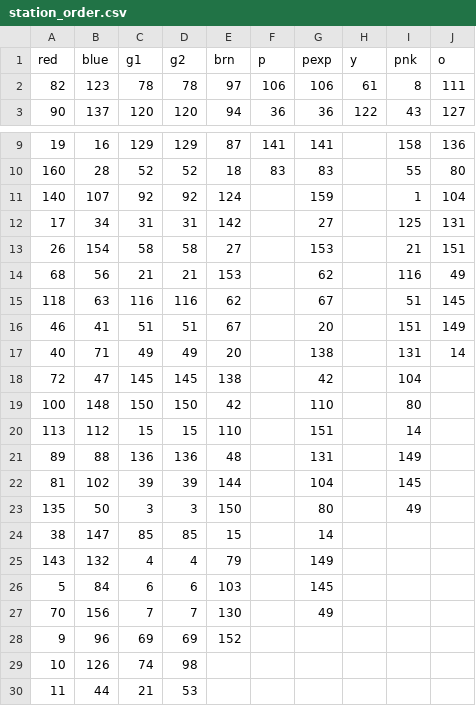
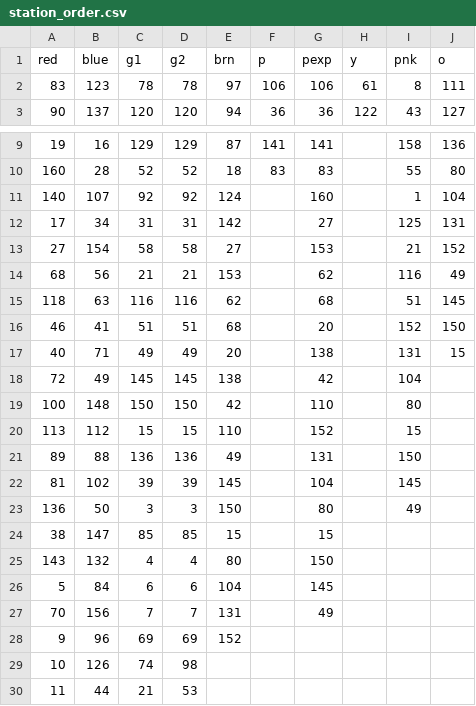
Before and after one commit to ExtendedField/beautiful-trains, a CSV file: data/cta/station_order.csv, drawn as a sheet; only a part is shown, gaps mark what is left out.

```diff
--- a/data/cta/station_order.csv
+++ b/data/cta/station_order.csv
@@ -1,3 +1,3 @@
 red,blue,g1,g2,brn,p,pexp,y,pnk,o
-82,123,78,78,97,106,106,61,8,111
+83,123,78,78,97,106,106,61,8,111
 90,137,120,120,94,36,36,122,43,127
@@ -10,19 +10,19 @@ red,blue,g1,g2,brn,p,pexp,y,pnk,o
 160,28,52,52,18,83,83,,55,80
-140,107,92,92,124,,159,,1,104
+140,107,92,92,124,,160,,1,104
 17,34,31,31,142,,27,,125,131
-26,154,58,58,27,,153,,21,151
+27,154,58,58,27,,153,,21,152
 68,56,21,21,153,,62,,116,49
-118,63,116,116,62,,67,,51,145
-46,41,51,51,67,,20,,151,149
-40,71,49,49,20,,138,,131,14
-72,47,145,145,138,,42,,104,
+118,63,116,116,62,,68,,51,145
+46,41,51,51,68,,20,,152,150
+40,71,49,49,20,,138,,131,15
+72,49,145,145,138,,42,,104,
 100,148,150,150,42,,110,,80,
-113,112,15,15,110,,151,,14,
-89,88,136,136,48,,131,,149,
-81,102,39,39,144,,104,,145,
-135,50,3,3,150,,80,,49,
-38,147,85,85,15,,14,,,
-143,132,4,4,79,,149,,,
-5,84,6,6,103,,145,,,
-70,156,7,7,130,,49,,,
+113,112,15,15,110,,152,,15,
+89,88,136,136,49,,131,,150,
+81,102,39,39,145,,104,,145,
+136,50,3,3,150,,80,,49,
+38,147,85,85,15,,15,,,
+143,132,4,4,80,,150,,,
+5,84,6,6,104,,145,,,
+70,156,7,7,131,,49,,,
 9,96,69,69,152,,,,,
```
Also changed, not shown: 7 other files.
